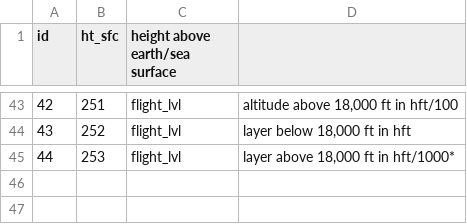
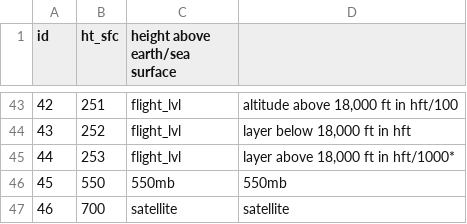
Before and after one commit to jroetman/backup, a CSV file: postgres/level_types.csv, drawn as a sheet; only a part is shown, gaps mark what is left out.

```diff
--- a/postgres/level_types.csv
+++ b/postgres/level_types.csv
@@ -45 +45,3 @@ id|ht_sfc|height above earth/sea surface
 44|253|flight_lvl|layer above 18,000 ft in hft/1000*
+45|550|550mb|550mb
+46|700|satellite|satellite
```
Also changed, not shown: postgres/field_levels.csv, postgres/fields.csv, 46 other files.
